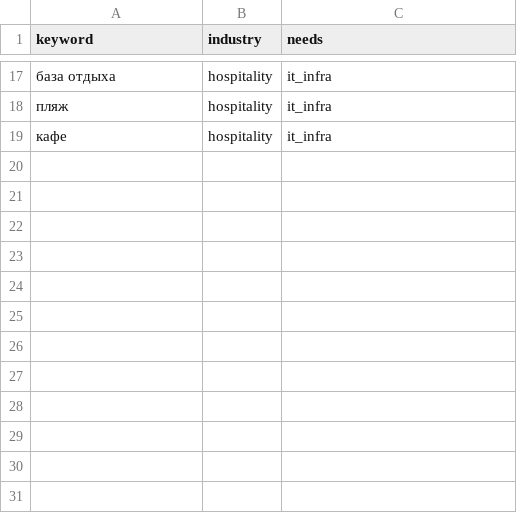
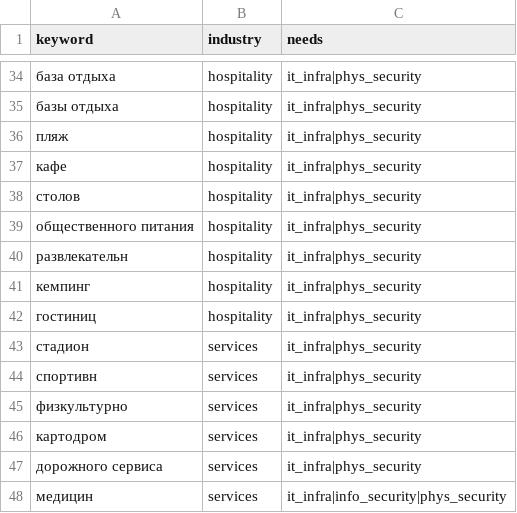
Before and after one commit to MaxMaximov2004/Hack_o_toon_2026, a CSV file: etl/data/invest_keywords.csv, drawn as a sheet; only a part is shown, gaps mark what is left out; the diff covers the shown part only.

```diff
--- a/etl/data/invest_keywords.csv
+++ b/etl/data/invest_keywords.csv
@@ -17,3 +34,15 @@ keyword,industry,needs
-база отдыха,hospitality,it_infra
-пляж,hospitality,it_infra
-кафе,hospitality,it_infra
+база отдыха,hospitality,it_infra|phys_security
+базы отдыха,hospitality,it_infra|phys_security
+пляж,hospitality,it_infra|phys_security
+кафе,hospitality,it_infra|phys_security
+столов,hospitality,it_infra|phys_security
+общественного питания,hospitality,it_infra|phys_security
+развлекательн,hospitality,it_infra|phys_security
+кемпинг,hospitality,it_infra|phys_security
+гостиниц,hospitality,it_infra|phys_security
+стадион,services,it_infra|phys_security
+спортивн,services,it_infra|phys_security
+физкультурно,services,it_infra|phys_security
+картодром,services,it_infra|phys_security
+дорожного сервиса,services,it_infra|phys_security
+медицин,services,it_infra|info_security|phys_security
```
Also changed, not shown: 21 added rows, 4 removed rows and 6 moved rows elsewhere in this file, 2 other files.
